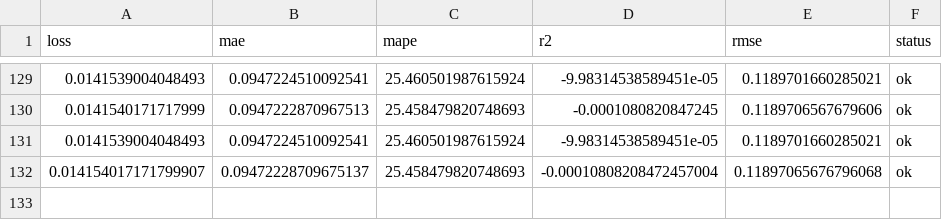
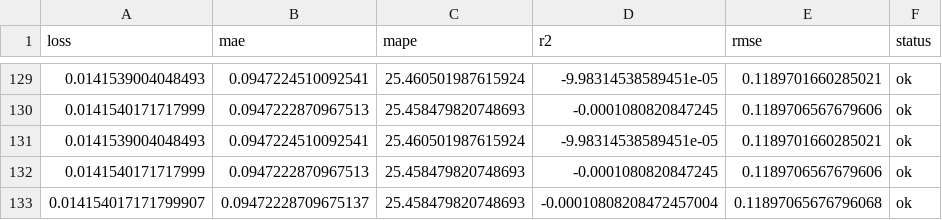
Before and after one commit to autobotsmlops/project, a CSV file: metrics.csv, drawn as a sheet; only a part is shown, gaps mark what is left out.

```diff
--- a/metrics.csv
+++ b/metrics.csv
@@ -131,2 +131,3 @@ loss,mae,mape,r2,rmse,status
 0.0141539004048493,0.0947224510092541,25.460501987615924,-9.98314538589451e-05,0.1189701660285021,ok
+0.0141540171717999,0.0947222870967513,25.458479820748693,-0.0001080820847245,0.1189706567679606,ok
 0.014154017171799907,0.09472228709675137,25.458479820748693,-0.00010808208472457004,0.11897065676796068,ok
```
